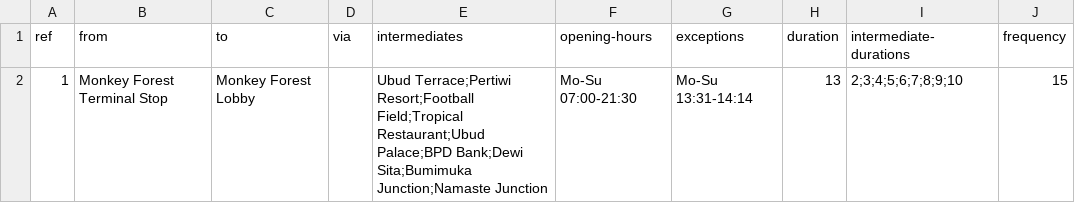
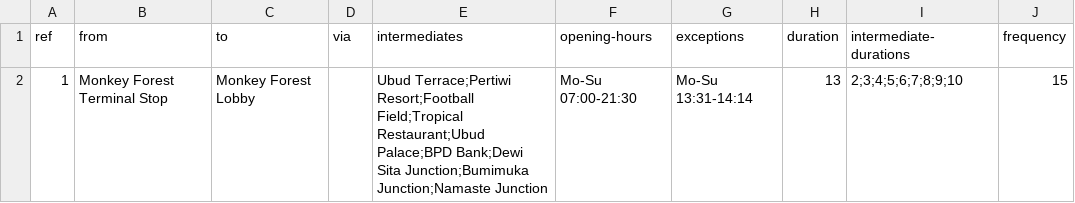
Before and after one commit to joakimsk/pt-data-ubud, a CSV file: frequencies.csv, drawn as a sheet.

Commit message:
Updated stop Dew Sita

```diff
--- a/frequencies.csv
+++ b/frequencies.csv
@@ -1,2 +1,2 @@
 ref,from,to,via,intermediates,opening-hours,exceptions,duration,intermediate-durations,frequency
-1,Monkey Forest Terminal Stop,Monkey Forest Lobby,,Ubud Terrace;Pertiwi Resort;Football Field;Tropical Restaurant;Ubud Palace;BPD Bank;Dewi Sita;Bumimuka Junction;Namaste Junction,Mo-Su 07:00-21:30, Mo-Su 13:31-14:14,13,2;3;4;5;6;7;8;9;10,15
+1,Monkey Forest Terminal Stop,Monkey Forest Lobby,,Ubud Terrace;Pertiwi Resort;Football Field;Tropical Restaurant;Ubud Palace;BPD Bank;Dewi Sita Junction;Bumimuka Junction;Namaste Junction,Mo-Su 07:00-21:30, Mo-Su 13:31-14:14,13,2;3;4;5;6;7;8;9;10,15
```
Also changed, not shown: 2 other files.
